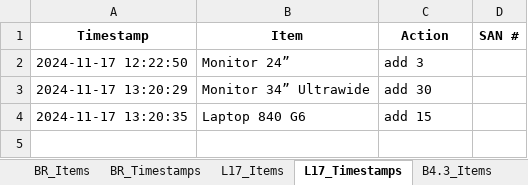
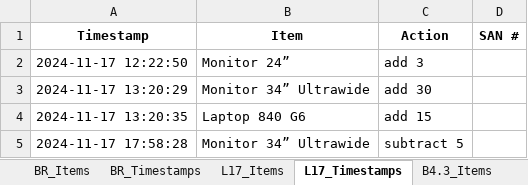
Before and after one commit to m4cd4r4/Assets_App_WA_Region, an Excel workbook: EUC_Perth_Assets.xlsx, sheet L17_Timestamps, drawn as a sheet; values as stored, in another font and other column widths than the file's, no borders; the diff names each change by its address in the sheet, - before the commit and + after, or states it on an @@ line.

```diff
--- a/EUC_Perth_Assets.xlsx (sheet L17_Timestamps)
+++ b/EUC_Perth_Assets.xlsx (sheet L17_Timestamps)
+row 5: 2024-11-17 17:58:28 | Monitor 34” Ultrawide | subtract 5
```
Also changed, not shown: sheet Darwin_Timestamps, sheet All_SANs, sheet 4.2_Timestamps, sheet Darwin_Items, sheet 4.2_Items, sheet L17_Items, 4 other files.
